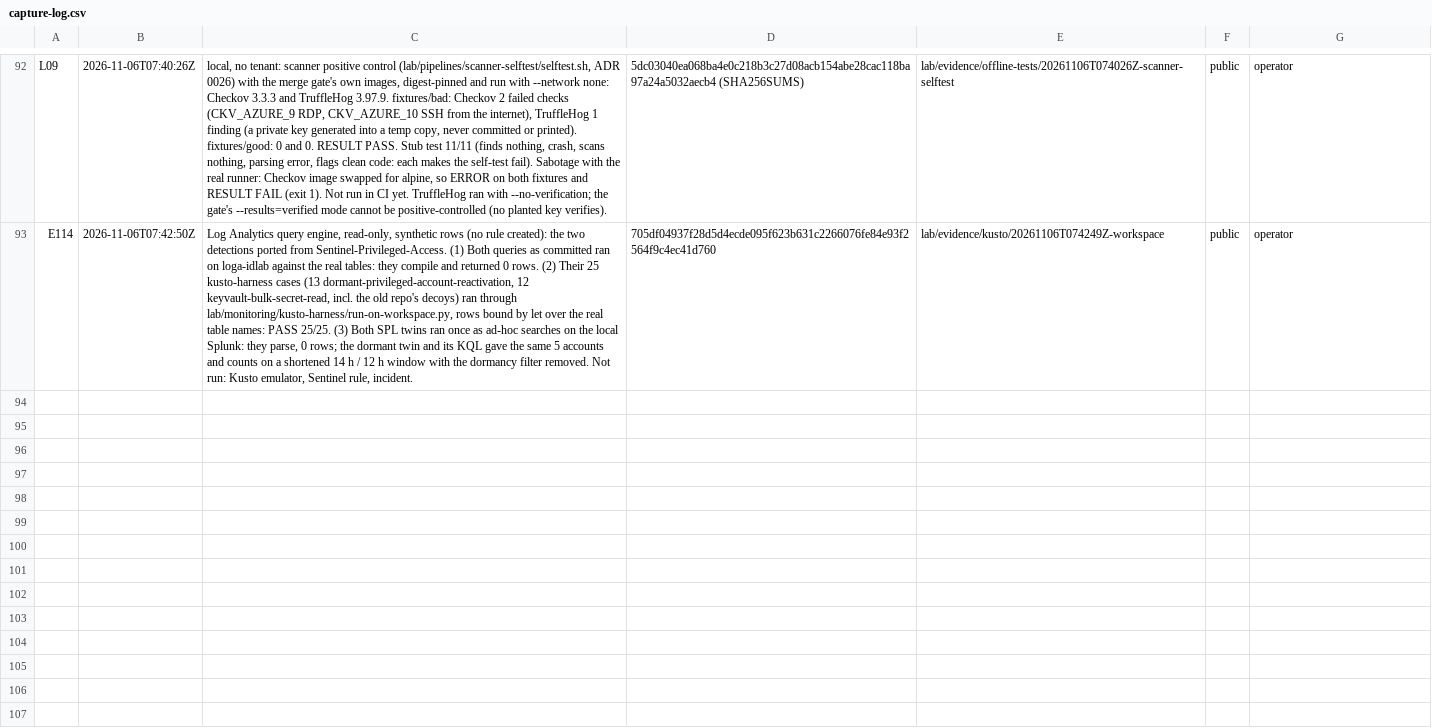
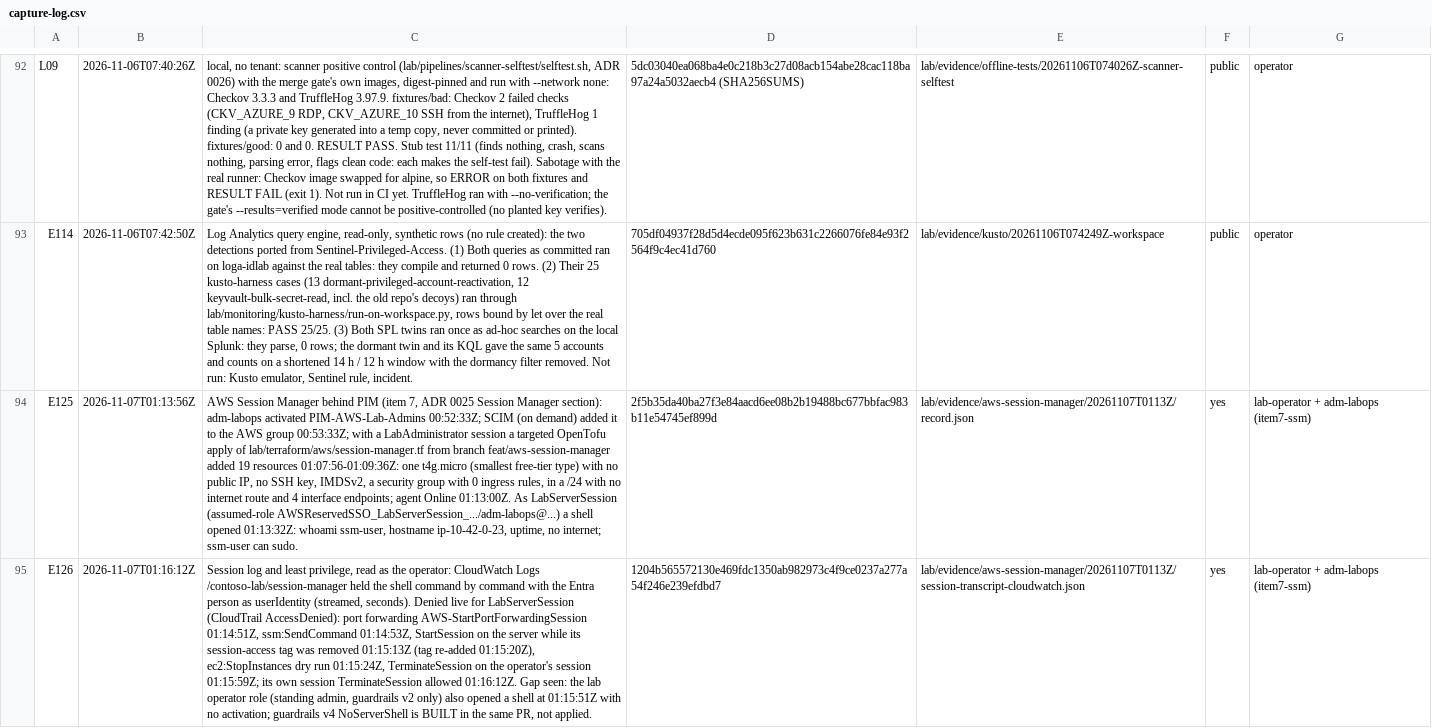
Before and after one commit to ChromeData/contoso-health-identity-lab, a CSV file: lab/evidence/capture-log.csv, drawn as a sheet; only a part is shown, gaps mark what is left out; the diff covers the shown part only; the diff names each change by its address in the sheet, - before the commit and + after, or states it on an @@ line.

```diff
--- a/lab/evidence/capture-log.csv
+++ b/lab/evidence/capture-log.csv
+row 94: E125 | 2026-11-07T01:13:56Z | AWS Session Manager behind PIM (item 7, ADR 0025 Session Manager section): adm-labops activated PIM-AWS-Lab-Admins 00:52:33Z; SCIM (on demand) added it to the AWS group 00:53:33Z; with a LabAdministrator session a targeted OpenTofu apply of lab/terraform/aws/session-manager.tf from branch feat/aws-session-manager added 19 resources 01:07:56-01:09:36Z: one t4g.micro (smallest free-tier type) with no public IP, no SSH key, IMDSv2, a security group with 0 ingress rules, in a /24 with no internet route and 4 interface endpoints; agent Online 01:13:00Z. As LabServerSession (assumed-role AWSReservedSSO_LabServerSession_.../adm-labops@...) a shell opened 01:13:32Z: whoami ssm-user, hostname ip-10-42-0-23, uptime, no internet; ssm-user can sudo. | 2f5b35da40ba27f3e84aacd6ee08b2b19488bc677bbfac983b11e54745ef899d | lab/evidence/aws-session-manager/20261107T0113Z/record.json | yes | lab-operator + adm-labops (item7-ssm)
+row 95: E126 | 2026-11-07T01:16:12Z | Session log and least privilege, read as the operator: CloudWatch Logs /contoso-lab/session-manager held the shell command by command with the Entra person as userIdentity (streamed, seconds). Denied live for LabServerSession (CloudTrail AccessDenied): port forwarding AWS-StartPortForwardingSession 01:14:51Z, ssm:SendCommand 01:14:53Z, StartSession on the server while its session-access tag was removed 01:15:13Z (tag re-added 01:15:20Z), ec2:StopInstances dry run 01:15:24Z, TerminateSession on the operator's session 01:15:59Z; its own session TerminateSession allowed 01:16:12Z. Gap seen: the lab operator role (standing admin, guardrails v2 only) also opened a shell at 01:15:51Z with no activation; guardrails v4 NoServerShell is BUILT in the same PR, not applied. | 1204b565572130e469fdc1350ab982973c4f9ce0237a277a54f246e239efdbd7 | lab/evidence/aws-session-manager/20261107T0113Z/session-transcript-cloudwatch.json | yes | lab-operator + adm-labops (item7-ssm)
```
Also changed, not shown: 1 added row elsewhere in this file, 18 other files.
